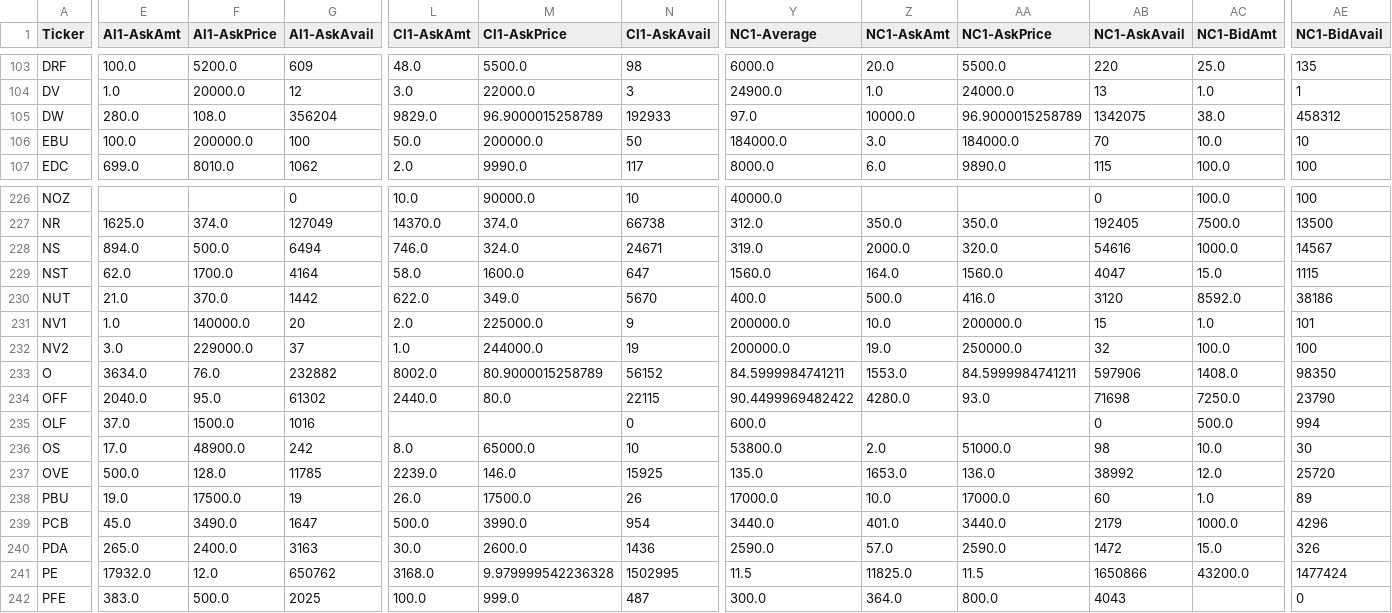
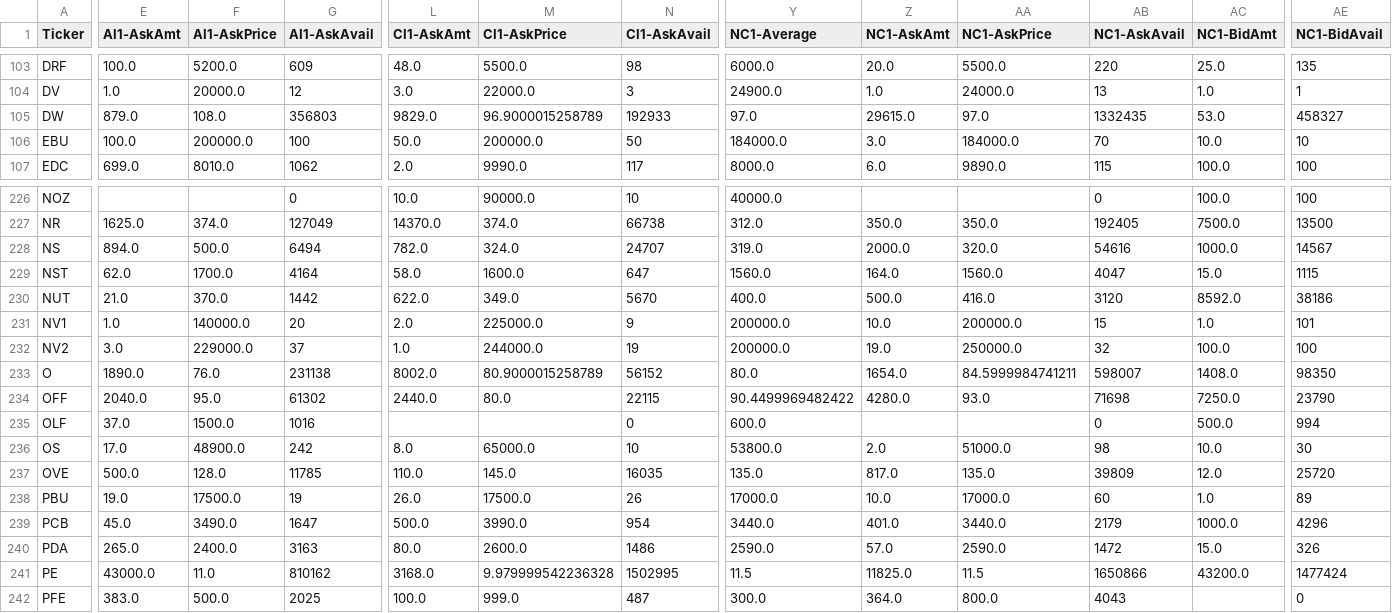
Before and after one commit to lordbutxot/PrUn-Tracker, a CSV file: pu-tracker/cache/prices_all.csv, drawn as a sheet; only a part is shown, gaps mark what is left out; the diff covers the shown part only; the diff names each change by its address in the sheet, - before the commit and + after, or states it on an @@ line.

```diff
--- a/pu-tracker/cache/prices_all.csv
+++ b/pu-tracker/cache/prices_all.csv
-E105 (AI1-AskAmt): 280.0
+E105 (AI1-AskAmt): 879.0
-G105 (AI1-AskAvail): 356204
+G105 (AI1-AskAvail): 356803
-Z105 (NC1-AskAmt): 10000.0
+Z105 (NC1-AskAmt): 29615.0
-AA105 (NC1-AskPrice): 96.9000015258789
+AA105 (NC1-AskPrice): 97.0
-AB105 (NC1-AskAvail): 1342075
+AB105 (NC1-AskAvail): 1332435
-AC105 (NC1-BidAmt): 38.0
+AC105 (NC1-BidAmt): 53.0
-AE105 (NC1-BidAvail): 458312
+AE105 (NC1-BidAvail): 458327
-L228 (CI1-AskAmt): 746.0
+L228 (CI1-AskAmt): 782.0
-N228 (CI1-AskAvail): 24671
+N228 (CI1-AskAvail): 24707
-E233 (AI1-AskAmt): 3634.0
+E233 (AI1-AskAmt): 1890.0
-G233 (AI1-AskAvail): 232882
+G233 (AI1-AskAvail): 231138
-Y233 (NC1-Average): 84.5999984741211
+Y233 (NC1-Average): 80.0
-Z233 (NC1-AskAmt): 1553.0
+Z233 (NC1-AskAmt): 1654.0
-AB233 (NC1-AskAvail): 597906
+AB233 (NC1-AskAvail): 598007
-L237 (CI1-AskAmt): 2239.0
+L237 (CI1-AskAmt): 110.0
-M237 (CI1-AskPrice): 146.0
+M237 (CI1-AskPrice): 145.0
-N237 (CI1-AskAvail): 15925
+N237 (CI1-AskAvail): 16035
-Z237 (NC1-AskAmt): 1653.0
+Z237 (NC1-AskAmt): 817.0
-AA237 (NC1-AskPrice): 136.0
+AA237 (NC1-AskPrice): 135.0
-AB237 (NC1-AskAvail): 38992
+AB237 (NC1-AskAvail): 39809
-L240 (CI1-AskAmt): 30.0
+L240 (CI1-AskAmt): 80.0
-N240 (CI1-AskAvail): 1436
+N240 (CI1-AskAvail): 1486
-E241 (AI1-AskAmt): 17932.0
+E241 (AI1-AskAmt): 43000.0
-F241 (AI1-AskPrice): 12.0
+F241 (AI1-AskPrice): 11.0
-G241 (AI1-AskAvail): 650762
+G241 (AI1-AskAvail): 810162
```
Also changed, not shown: 147 edited cells elsewhere in this file, pu-tracker/cache/daily_analysis.csv, pu-tracker/cache/daily_report.csv, 27 other files.
